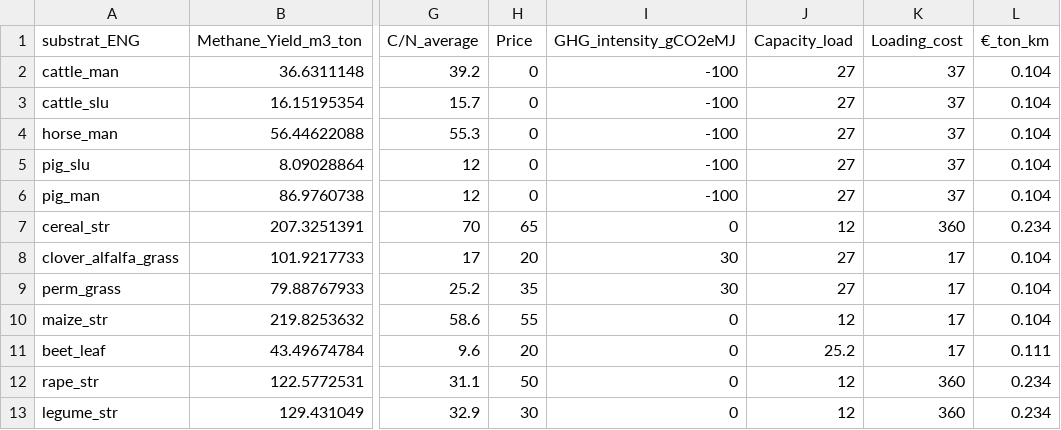
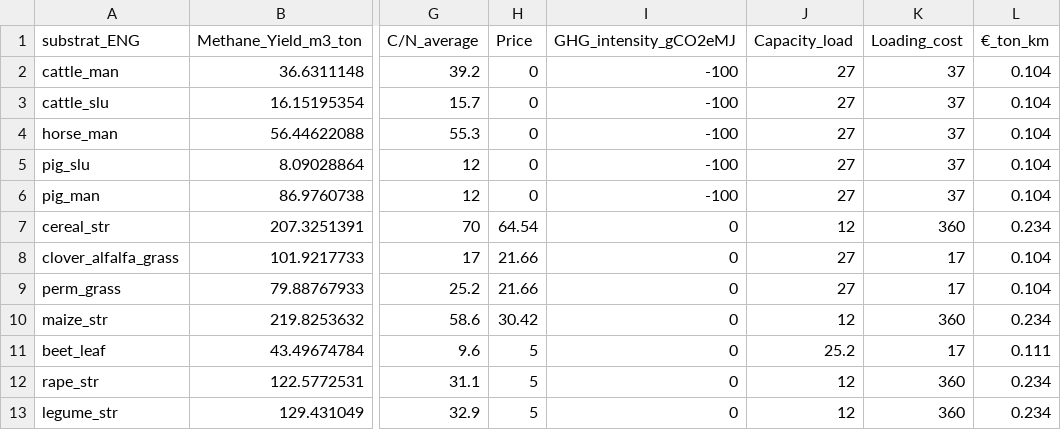
Before and after one commit to fredrikgaarden2000/Master, a CSV file: Feedstock_yields.csv, drawn as a sheet; only a part is shown, gaps mark what is left out; the diff names each change by its address in the sheet, - before the commit and + after, or states it on an @@ line.

```diff
--- a/Feedstock_yields.csv
+++ b/Feedstock_yields.csv
-H7 (Price): 65
+H7 (Price): 64.54
-H8 (Price): 20
+H8 (Price): 21.66
-I8:I9 (GHG_intensity_gCO2eMJ): 30
+I8:I9 (GHG_intensity_gCO2eMJ): 0
-H9 (Price): 35
+H9 (Price): 21.66
-H10 (Price): 55
+H10 (Price): 30.42
-K10 (Loading_cost): 17
+K10 (Loading_cost): 360
-L10 (€_ton_km): 0.104
+L10 (€_ton_km): 0.234
-H11 (Price): 20
+H11 (Price): 5
-H12 (Price): 50
+H12 (Price): 5
-H13 (Price): 30
+H13 (Price): 5
```
Also changed, not shown: 4 other files.
